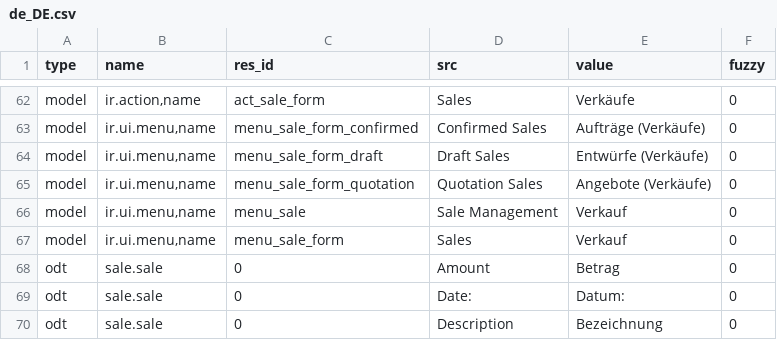
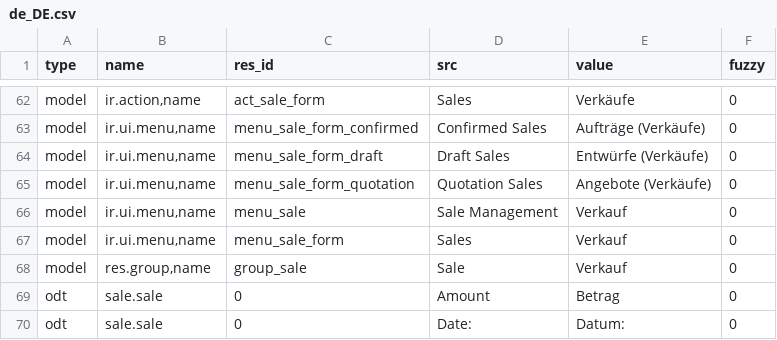
Before and after one commit to bala4901/sale, a CSV file: de_DE.csv, drawn as a sheet; only a part is shown, gaps mark what is left out; the shorter side is filled out with more unchanged rows; the diff names each change by its address in the sheet, - before the commit and + after, or states it on an @@ line.

Commit message:
updated translation for de_DE

```diff
--- a/de_DE.csv
+++ b/de_DE.csv
+row 68: model | res.group,name | group_sale | Sale | Verkauf | 0
```
